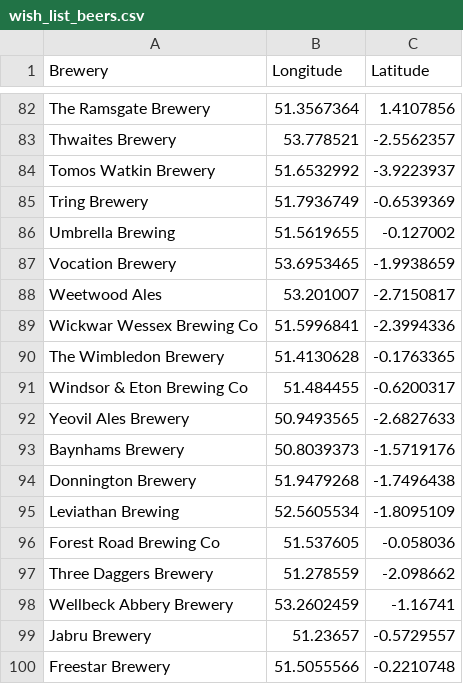
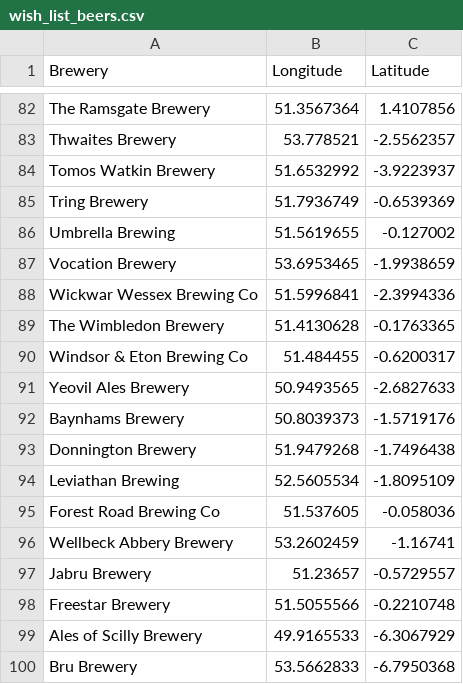
Before and after one commit to JoeBillingsley/JoeBillingsley.github.io, a CSV file: _data/wish_list_beers.csv, drawn as a sheet; only a part is shown, gaps mark what is left out; the shorter side is filled out with more unchanged rows; the diff names each change by its address in the sheet, - before the commit and + after, or states it on an @@ line.

Commit message:
Update wish_list_beers.csv

```diff
--- a/_data/wish_list_beers.csv
+++ b/_data/wish_list_beers.csv
-row 88: Weetwood Ales | 53.201007 | -2.7150817
-row 97: Three Daggers Brewery | 51.278559 | -2.098662
```
